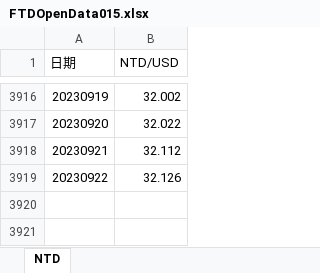
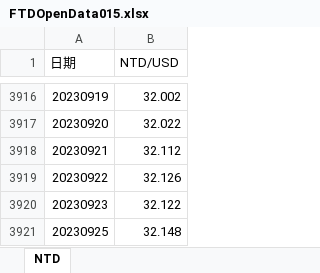
Before and after one commit to pfcfai/autocommit, an Excel workbook: EXCEL_AutoUpdate/FTDOpenData015.xlsx, sheet NTD, drawn as a sheet; only a part is shown, gaps mark what is left out; values as stored, in another font and other column widths than the file's, no borders; the diff names each change by its address in the sheet, - before the commit and + after, or states it on an @@ line.

Commit message:
auto commit

```diff
--- a/EXCEL_AutoUpdate/FTDOpenData015.xlsx (sheet NTD)
+++ b/EXCEL_AutoUpdate/FTDOpenData015.xlsx (sheet NTD)
+row 3920: 20230923 | 32.122
+row 3921: 20230925 | 32.148
```
Also changed, not shown: 1 other file.
